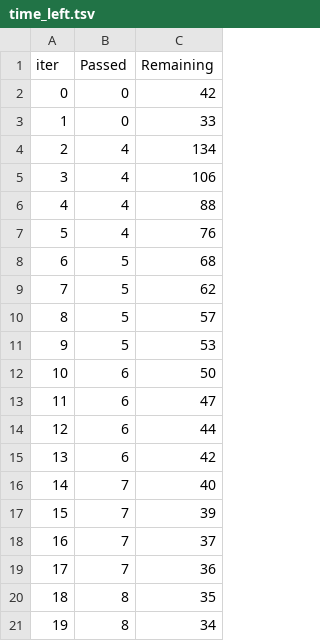
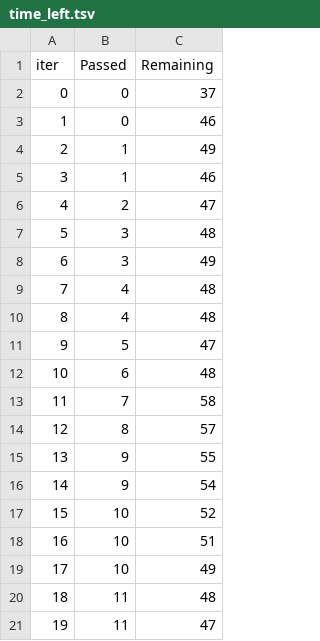
Before and after one commit to engineerprodipto/mlproject, a TSV file: catboost_info/time_left.tsv, drawn as a sheet; only a part is shown; the diff covers the shown part only.

Commit message:
Data Transformation done

```diff
--- a/catboost_info/time_left.tsv
+++ b/catboost_info/time_left.tsv
@@ -1,21 +1,21 @@
 iter	Passed	Remaining
-0	0	42
-1	0	33
-2	4	134
-3	4	106
-4	4	88
-5	4	76
-6	5	68
-7	5	62
-8	5	57
-9	5	53
-10	6	50
-11	6	47
-12	6	44
-13	6	42
-14	7	40
-15	7	39
-16	7	37
-17	7	36
-18	8	35
-19	8	34
+0	0	37
+1	0	46
+2	1	49
+3	1	46
+4	2	47
+5	3	48
+6	3	49
+7	4	48
+8	4	48
+9	5	47
+10	6	48
+11	7	58
+12	8	57
+13	9	55
+14	9	54
+15	10	52
+16	10	51
+17	10	49
+18	11	48
+19	11	47
```
Also changed, not shown: 154 edited cells elsewhere in this file, 5 other files.
